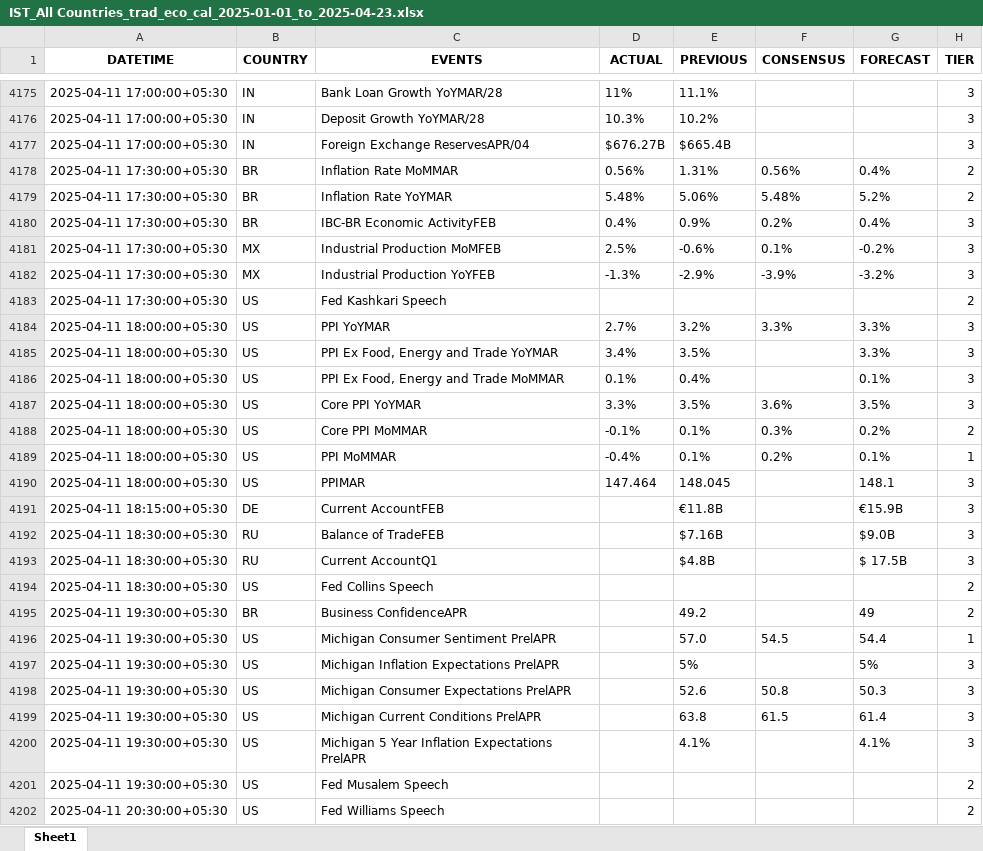
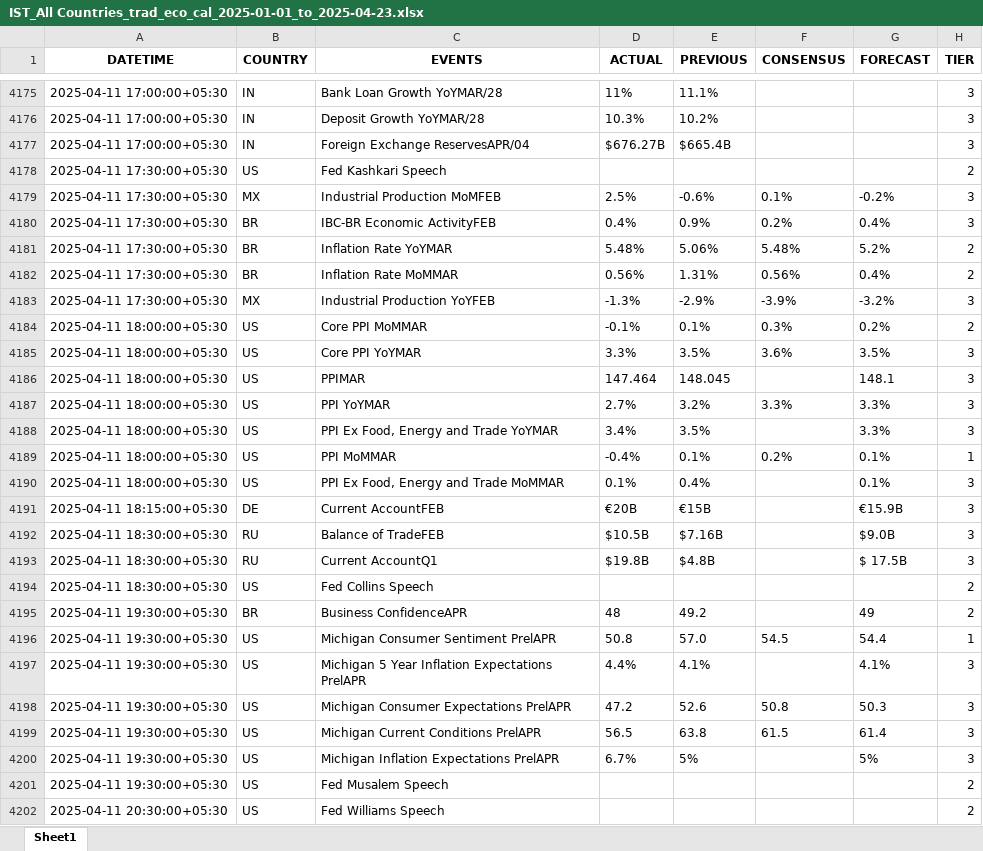
Before and after one commit to krishangguptafibonacciresearch/DistributionProject, an Excel workbook: Input_data/IST_All Countries_trad_eco_cal_2025-01-01_to_2025-04-23.xlsx, sheet Sheet1, drawn as a sheet; only a part is shown, gaps mark what is left out; values as stored, in another font and other column widths than the file's, no borders; the diff covers the shown part only; the diff names each change by its address in the sheet, - before the commit and + after, or states it on an @@ line.

```diff
--- a/Input_data/IST_All Countries_trad_eco_cal_2025-01-01_to_2025-04-23.xlsx (sheet Sheet1)
+++ b/Input_data/IST_All Countries_trad_eco_cal_2025-01-01_to_2025-04-23.xlsx (sheet Sheet1)
@@ row 4183 moved to row 4178: 2025-04-11 17:30:00+05:30 @@
@@ row 4179 moved to row 4181: 2025-04-11 17:30:00+05:30 @@
@@ row 4178 moved to row 4182: 2025-04-11 17:30:00+05:30 @@
@@ row 4188 moved to row 4184: 2025-04-11 18:00:00+05:30 @@
@@ row 4187 moved to row 4185: 2025-04-11 18:00:00+05:30 @@
@@ row 4190 moved to row 4186: 2025-04-11 18:00:00+05:30 @@
@@ row 4186 moved to row 4190: 2025-04-11 18:00:00+05:30 @@
-D4191 (ACTUAL): (empty)
+D4191 (ACTUAL): €20B
-E4191 (PREVIOUS): €11.8B
+E4191 (PREVIOUS): €15B
-D4192 (ACTUAL): (empty)
+D4192 (ACTUAL): $10.5B
-D4193 (ACTUAL): (empty)
+D4193 (ACTUAL): $19.8B
-D4195 (ACTUAL): (empty)
+D4195 (ACTUAL): 48
-D4196 (ACTUAL): (empty)
+D4196 (ACTUAL): 50.8
-C4197 (EVENTS): Michigan Inflation Expectations PrelAPR
+C4197 (EVENTS): Michigan 5 Year Inflation Expectations PrelAPR
-D4197 (ACTUAL): (empty)
+D4197 (ACTUAL): 4.4%
-E4197 (PREVIOUS): 5%
+E4197 (PREVIOUS): 4.1%
-G4197 (FORECAST): 5%
+G4197 (FORECAST): 4.1%
-D4198 (ACTUAL): (empty)
+D4198 (ACTUAL): 47.2
-D4199 (ACTUAL): (empty)
+D4199 (ACTUAL): 56.5
-C4200 (EVENTS): Michigan 5 Year Inflation Expectations PrelAPR
+C4200 (EVENTS): Michigan Inflation Expectations PrelAPR
-D4200 (ACTUAL): (empty)
+D4200 (ACTUAL): 6.7%
-E4200 (PREVIOUS): 4.1%
+E4200 (PREVIOUS): 5%
-G4200 (FORECAST): 4.1%
+G4200 (FORECAST): 5%
```
Also changed, not shown: 17 added rows, 15 removed rows, 1268 moved rows and 44 edited cells elsewhere in this sheet, Input_data/IST_US_trad_eco_cal_2025-01-01_to_2025-04-23.xlsx, 2 other files.
